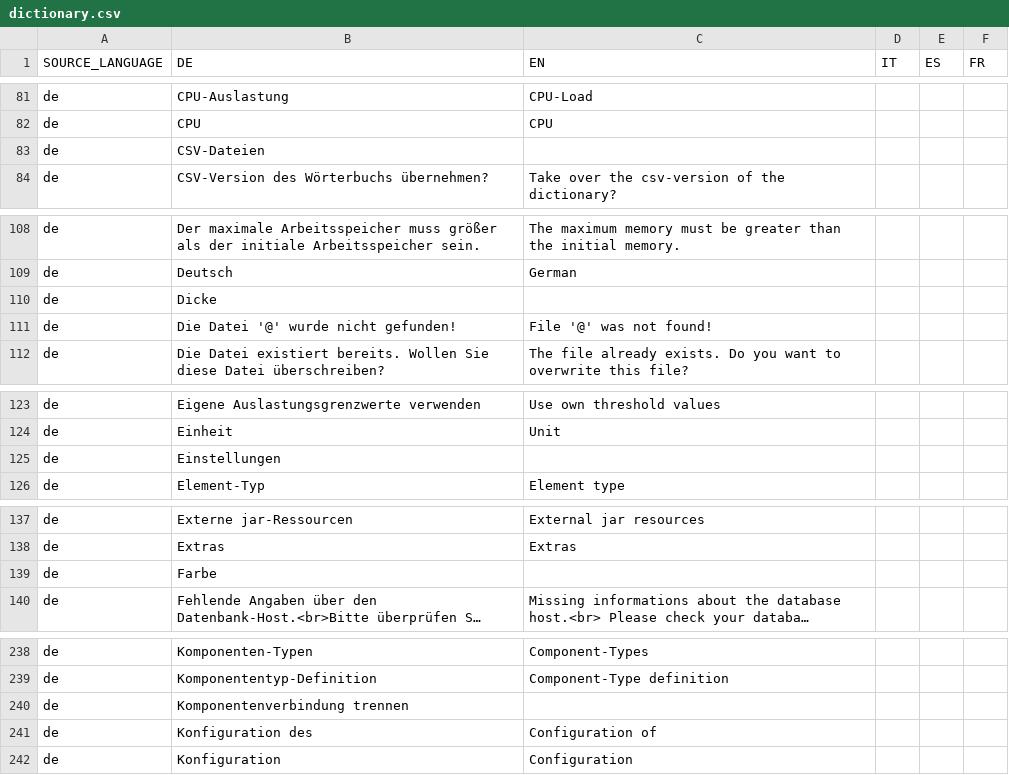
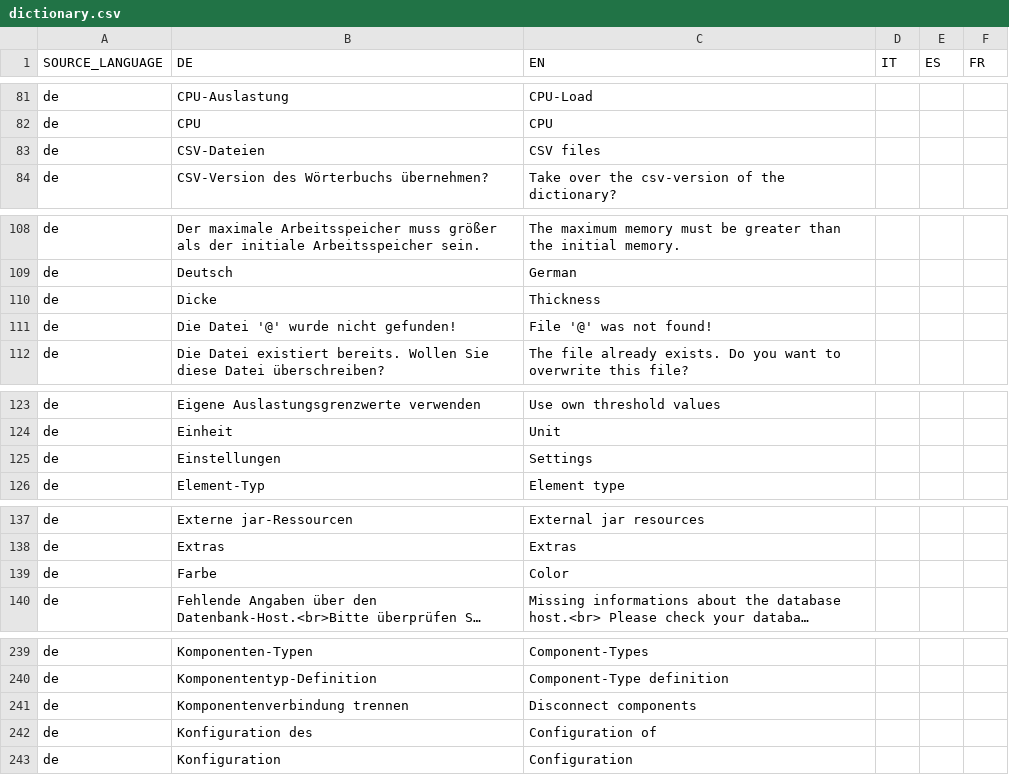
Before and after one commit to EnFlexIT/AgentWorkbench, a CSV file: properties/dictionary.csv, drawn as a sheet; only a part is shown, gaps mark what is left out; long unchanged cells end in …; addresses are those after the commit; the diff covers the shown part only; the diff names each change by its address in the sheet, - before the commit and + after, or states it on an @@ line.

```diff
--- a/properties/dictionary.csv
+++ b/properties/dictionary.csv
-C83 (EN): (empty)
+C83 (EN): CSV files
-C110 (EN): (empty)
+C110 (EN): Thickness
-C125 (EN): (empty)
+C125 (EN): Settings
-C139 (EN): (empty)
+C139 (EN): Color
-C241 (EN): (empty)
+C241 (EN): Disconnect components
```
Also changed, not shown: 4 added rows, 6 removed rows and 11 edited cells elsewhere in this file, 6 other files.
